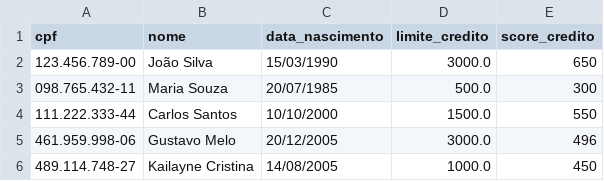
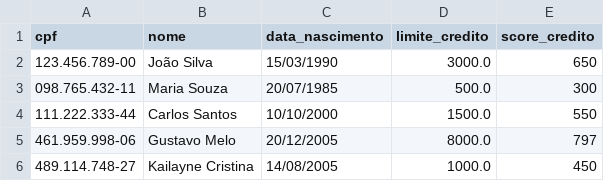
Before and after one commit to gusttavosants/BankChat, a CSV file: backend/data/clientes.csv, drawn as a sheet.

```diff
--- a/backend/data/clientes.csv
+++ b/backend/data/clientes.csv
@@ -4,3 +4,3 @@ cpf,nome,data_nascimento,limite_credito,score_credito
 111.222.333-44,Carlos Santos,10/10/2000,1500.0,550
-461.959.998-06,Gustavo Melo,20/12/2005,3000.0,496
+461.959.998-06,Gustavo Melo,20/12/2005,8000.0,797
 489.114.748-27,Kailayne Cristina,14/08/2005,1000.0,450
```
Also changed, not shown: backend/data/solicitacoes_aumento_limite.csv, 16 other files.
